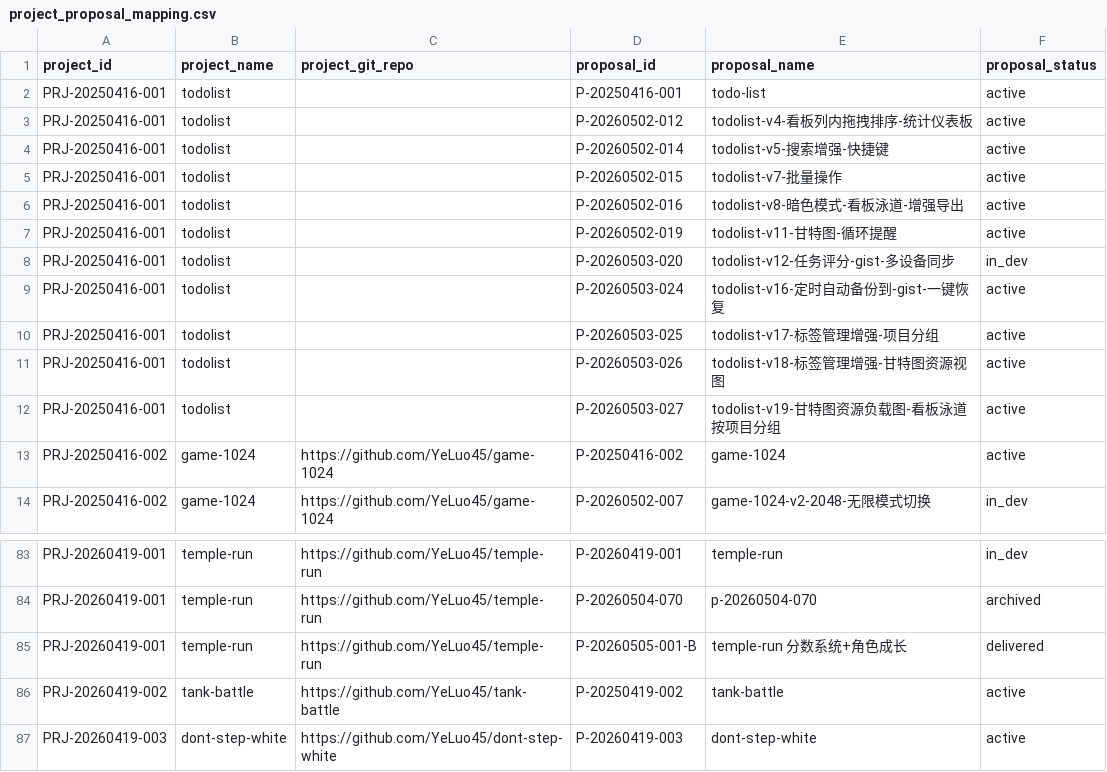
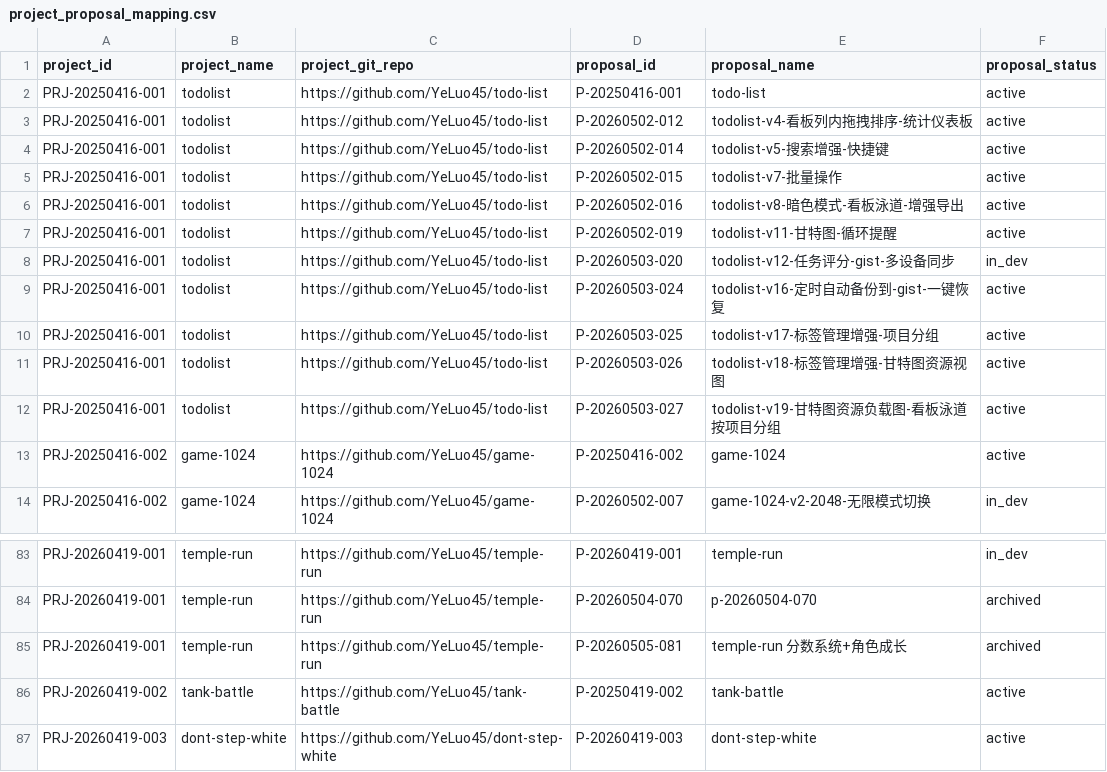
Before and after one commit to YeLuo45/proposals-document, a CSV file: project_proposal_mapping.csv, drawn as a sheet; only a part is shown, gaps mark what is left out.

```diff
--- a/project_proposal_mapping.csv
+++ b/project_proposal_mapping.csv
@@ -1,13 +1,13 @@
 project_id,project_name,project_git_repo,proposal_id,proposal_name,proposal_status
-PRJ-20250416-001,todolist,,P-20250416-001,todo-list,active
-PRJ-20250416-001,todolist,,P-20260502-012,todolist-v4-看板列内拖拽排序-统计仪表板,active
-PRJ-20250416-001,todolist,,P-20260502-014,todolist-v5-搜索增强-快捷键,active
-PRJ-20250416-001,todolist,,P-20260502-015,todolist-v7-批量操作,active
-PRJ-20250416-001,todolist,,P-20260502-016,todolist-v8-暗色模式-看板泳道-增强导出,active
-PRJ-20250416-001,todolist,,P-20260502-019,todolist-v11-甘特图-循环提醒,active
-PRJ-20250416-001,todolist,,P-20260503-020,todolist-v12-任务评分-gist-多设备同步,in_dev
-PRJ-20250416-001,todolist,,P-20260503-024,todolist-v16-定时自动备份到-gist-一键恢复,active
-PRJ-20250416-001,todolist,,P-20260503-025,todolist-v17-标签管理增强-项目分组,active
-PRJ-20250416-001,todolist,,P-20260503-026,todolist-v18-标签管理增强-甘特图资源视图,active
-PRJ-20250416-001,todolist,,P-20260503-027,todolist-v19-甘特图资源负载图-看板泳道按项目分组,active
+PRJ-20250416-001,todolist,https://github.com/YeLuo45/todo-list,P-20250416-001,todo-list,active
+PRJ-20250416-001,todolist,https://github.com/YeLuo45/todo-list,P-20260502-012,todolist-v4-看板列内拖拽排序-统计仪表板,active
+PRJ-20250416-001,todolist,https://github.com/YeLuo45/todo-list,P-20260502-014,todolist-v5-搜索增强-快捷键,active
+PRJ-20250416-001,todolist,https://github.com/YeLuo45/todo-list,P-20260502-015,todolist-v7-批量操作,active
+PRJ-20250416-001,todolist,https://github.com/YeLuo45/todo-list,P-20260502-016,todolist-v8-暗色模式-看板泳道-增强导出,active
+PRJ-20250416-001,todolist,https://github.com/YeLuo45/todo-list,P-20260502-019,todolist-v11-甘特图-循环提醒,active
+PRJ-20250416-001,todolist,https://github.com/YeLuo45/todo-list,P-20260503-020,todolist-v12-任务评分-gist-多设备同步,in_dev
+PRJ-20250416-001,todolist,https://github.com/YeLuo45/todo-list,P-20260503-024,todolist-v16-定时自动备份到-gist-一键恢复,active
+PRJ-20250416-001,todolist,https://github.com/YeLuo45/todo-list,P-20260503-025,todolist-v17-标签管理增强-项目分组,active
+PRJ-20250416-001,todolist,https://github.com/YeLuo45/todo-list,P-20260503-026,todolist-v18-标签管理增强-甘特图资源视图,active
+PRJ-20250416-001,todolist,https://github.com/YeLuo45/todo-list,P-20260503-027,todolist-v19-甘特图资源负载图-看板泳道按项目分组,active
 PRJ-20250416-002,game-1024,https://github.com/YeLuo45/game-1024,P-20250416-002,game-1024,active
@@ -84,3 +84,3 @@ PRJ-20260419-001,temple-run,https://github.com/YeLuo45/temple-run,P-20260419-001
 PRJ-20260419-001,temple-run,https://github.com/YeLuo45/temple-run,P-20260504-070,p-20260504-070,archived
-PRJ-20260419-001,temple-run,https://github.com/YeLuo45/temple-run,P-20260505-001-B,temple-run 分数系统+角色成长,delivered
+PRJ-20260419-001,temple-run,https://github.com/YeLuo45/temple-run,P-20260505-081,temple-run 分数系统+角色成长,archived
 PRJ-20260419-002,tank-battle,https://github.com/YeLuo45/tank-battle,P-20250419-002,tank-battle,active
```
Also changed, not shown: 1 other file.
